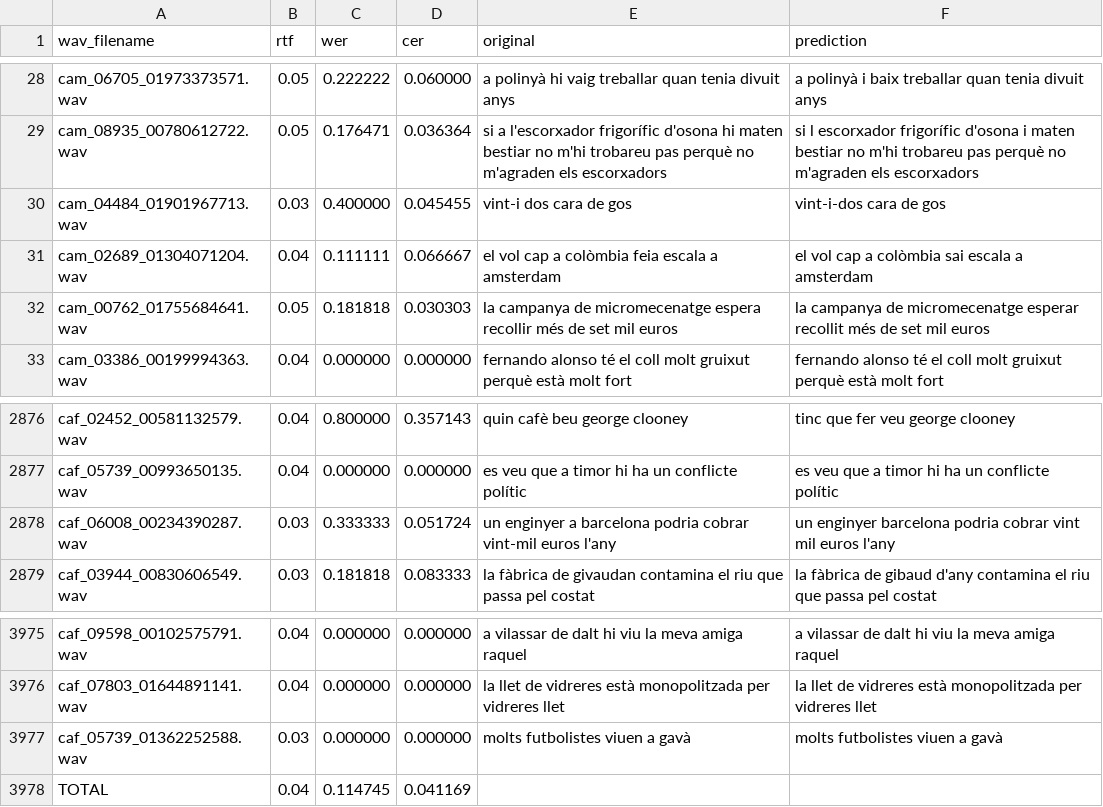
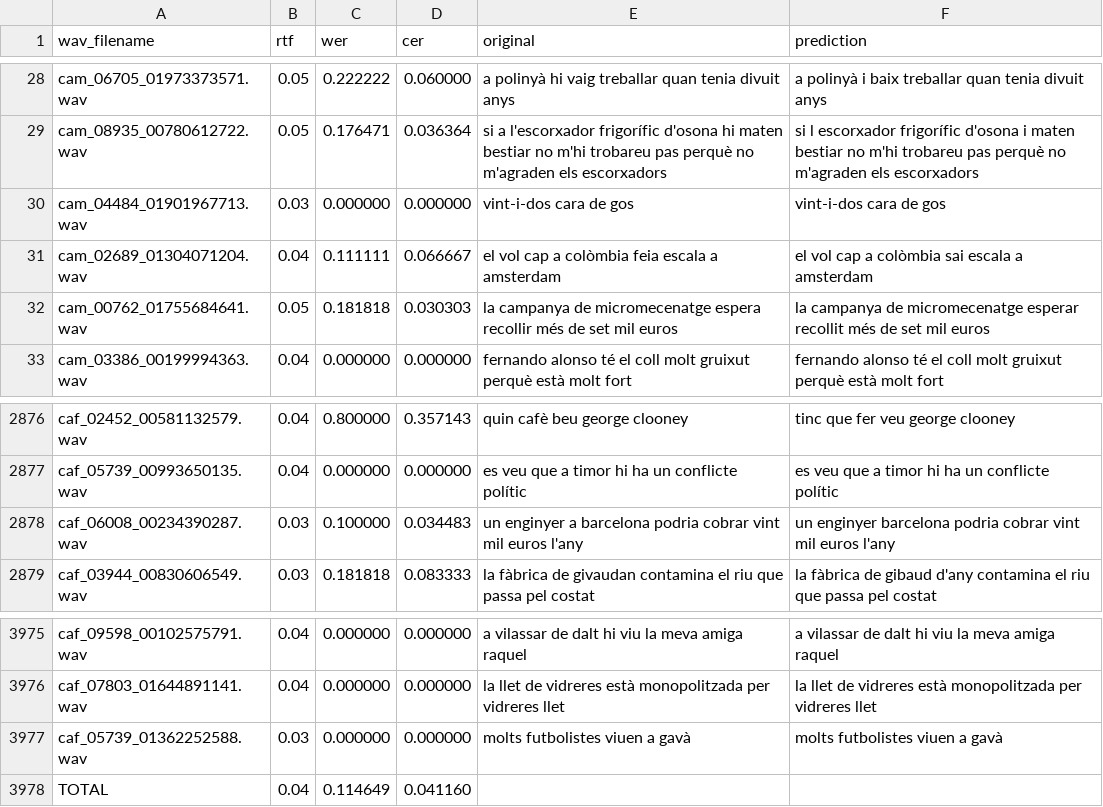
Before and after one commit to ccoreilly/catalan-speech-recognition-benchmark, a CSV file: results/vosk-crowdsourced.csv, drawn as a sheet; only a part is shown, gaps mark what is left out.

```diff
--- a/results/vosk-crowdsourced.csv
+++ b/results/vosk-crowdsourced.csv
@@ -29,3 +29,3 @@ cam_06705_01973373571.wav,0.05,0.222222,0.060000,a polinyà hi vaig treballar qu
 cam_08935_00780612722.wav,0.05,0.176471,0.036364,si a l'escorxador frigorífic d'osona hi maten bestiar no m'hi trobareu pas perquè no m'agraden els escorxadors,si l escorxador frigorífic d'osona i maten bestiar no m'hi trobareu pas perquè no m'agraden els escorxadors
-cam_04484_01901967713.wav,0.03,0.400000,0.045455,vint-i dos cara de gos,vint-i-dos cara de gos
+cam_04484_01901967713.wav,0.03,0.000000,0.000000,vint-i-dos cara de gos,vint-i-dos cara de gos
 cam_02689_01304071204.wav,0.04,0.111111,0.066667,el vol cap a colòmbia feia escala a amsterdam,el vol cap a colòmbia sai escala a amsterdam
@@ -2877,3 +2877,3 @@ caf_02452_00581132579.wav,0.04,0.800000,0.357143,quin cafè beu george clooney,t
 caf_05739_00993650135.wav,0.04,0.000000,0.000000,es veu que a timor hi ha un conflicte polític,es veu que a timor hi ha un conflicte polític
-caf_06008_00234390287.wav,0.03,0.333333,0.051724,un enginyer a barcelona podria cobrar vint-mil euros l'any,un enginyer barcelona podria cobrar vint mil euros l'any
+caf_06008_00234390287.wav,0.03,0.100000,0.034483,un enginyer a barcelona podria cobrar vint mil euros l'any,un enginyer barcelona podria cobrar vint mil euros l'any
 caf_03944_00830606549.wav,0.03,0.181818,0.083333,la fàbrica de givaudan contamina el riu que passa pel costat,la fàbrica de gibaud d'any contamina el riu que passa pel costat
@@ -3977,2 +3977,2 @@ caf_07803_01644891141.wav,0.04,0.000000,0.000000,la llet de vidreres està monop
 caf_05739_01362252588.wav,0.03,0.000000,0.000000,molts futbolistes viuen a gavà,molts futbolistes viuen a gavà
-TOTAL,0.04,0.114745,0.041169,,
+TOTAL,0.04,0.114649,0.041160,,
```
Also changed, not shown: results/collectivat-crowdsourced.csv, results/deepspeech-crowdsourced.csv, 3 other files.
